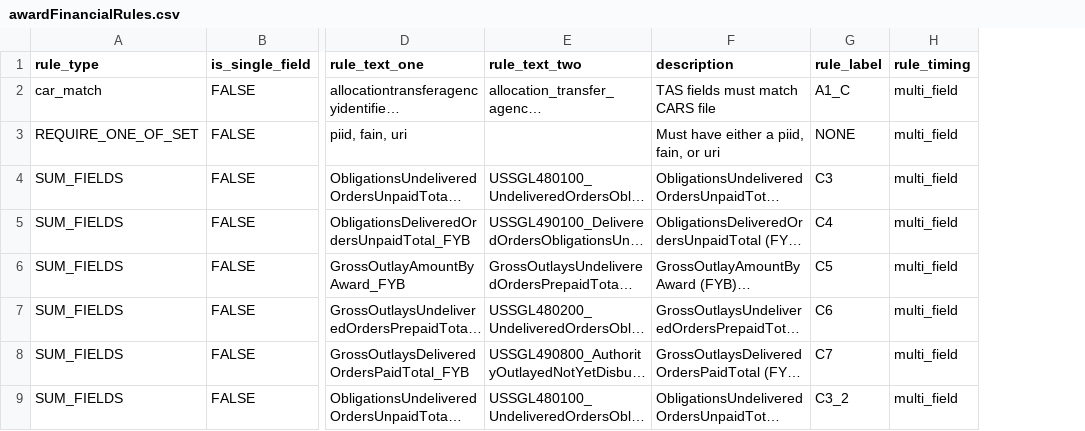
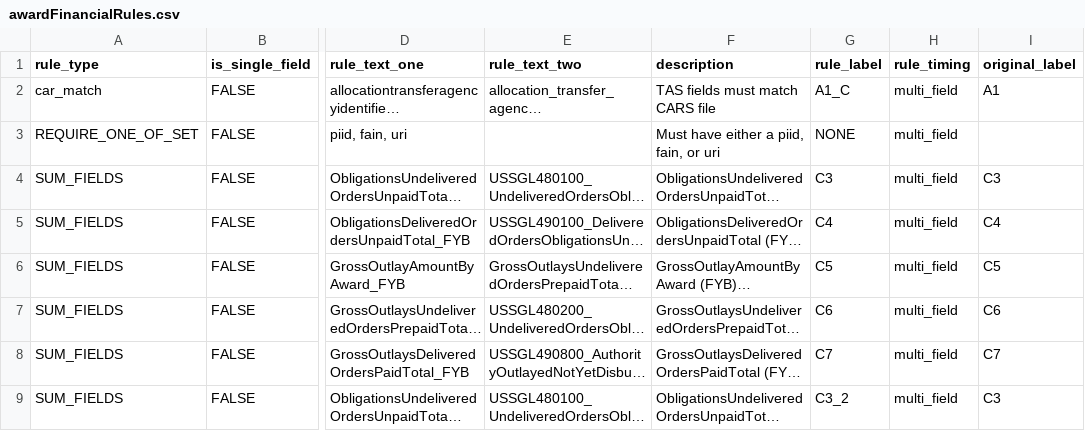
Before and after one commit to fedspendingtransparency/data-act-broker-backend, a CSV file: dataactvalidator/config/awardFinancialRules.csv, drawn as a sheet; only a part is shown, gaps mark what is left out; long unchanged cells end in …; the diff names each change by its address in the sheet, - before the commit and + after, or states it on an @@ line.

Commit message:
Added original_label to rule model and all rule files

```diff
--- a/dataactvalidator/config/awardFinancialRules.csv
+++ b/dataactvalidator/config/awardFinancialRules.csv
+column I (original_label), rows 2-9: A1 |  | C3 | C4 | C5 | C6 | C7 | C3
```
Also changed, not shown: dataactvalidator/config/appropRules.csv, dataactvalidator/config/programActivityRules.csv, 2 other files.
